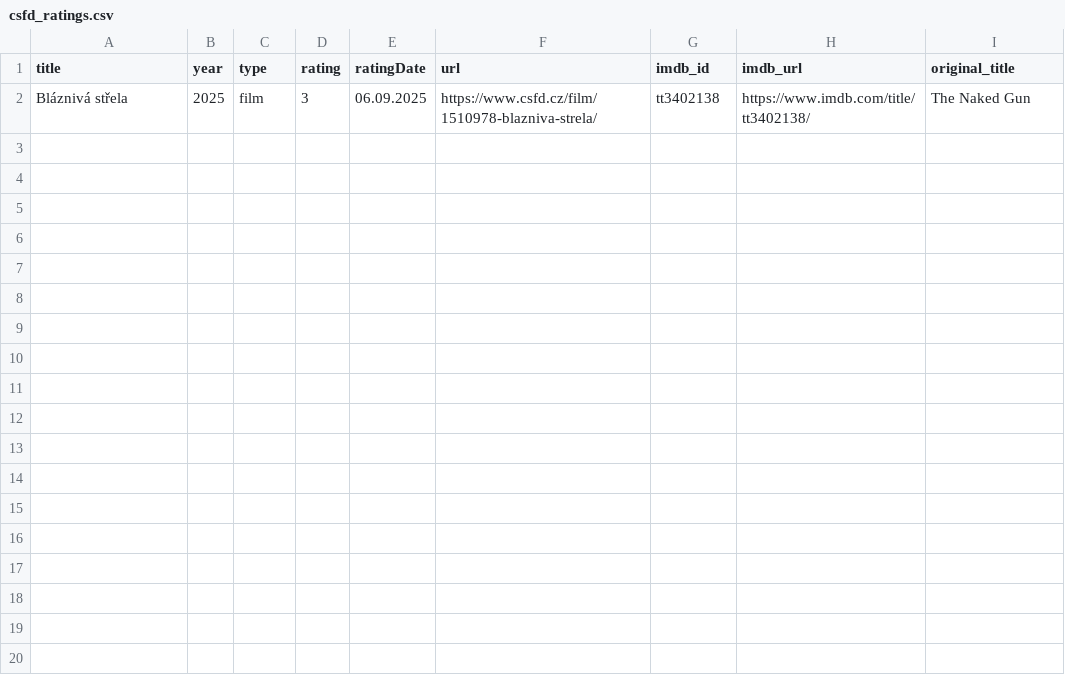
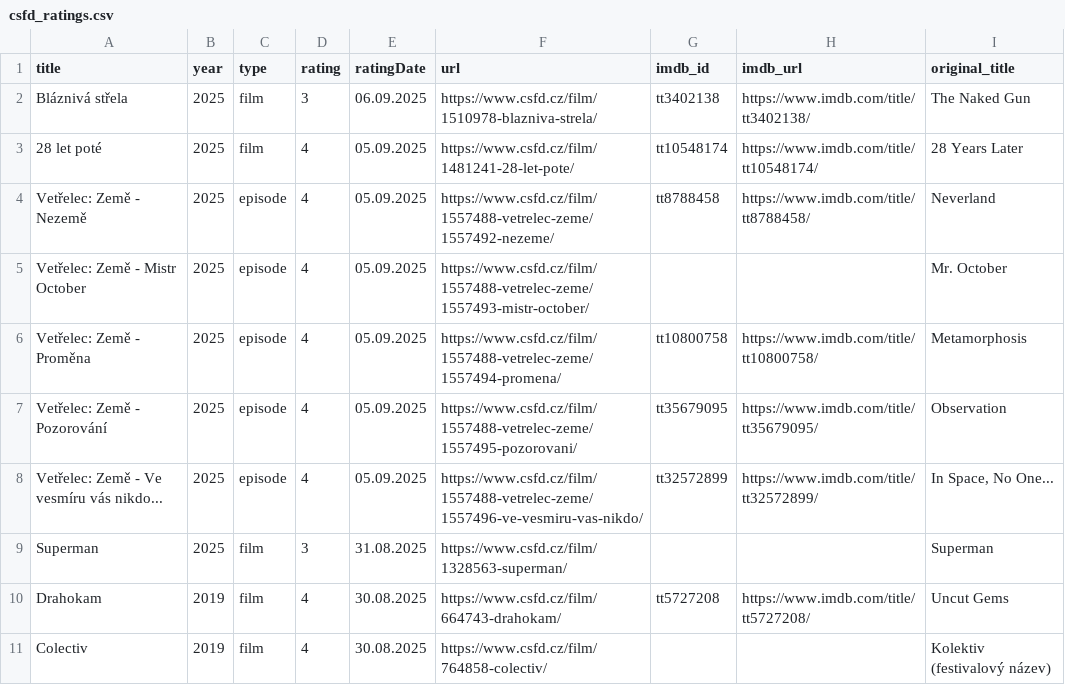
Before and after one commit to ludivitto/csfd-chatgpt, a CSV file: data/csfd_ratings.csv, drawn as a sheet; the diff names each change by its address in the sheet, - before the commit and + after, or states it on an @@ line.

```diff
--- a/data/csfd_ratings.csv
+++ b/data/csfd_ratings.csv
+row 3: 28 let poté | 2025 | film | 4 | 05.09.2025 | https://www.csfd.cz/film/1481241-28-let-pote/ | tt10548174 | https://www.imdb.com/title/tt10548174/ | 28 Years Later
+row 4: Vetřelec: Země - Nezemě | 2025 | episode | 4 | 05.09.2025 | https://www.csfd.cz/film/1557488-vetrelec-zeme/1557492-nezeme/ | tt8788458 | https://www.imdb.com/title/tt8788458/ | Neverland
+row 5: Vetřelec: Země - Mistr October | 2025 | episode | 4 | 05.09.2025 | https://www.csfd.cz/film/1557488-vetrelec-zeme/1557493-mistr-october/ |  |  | Mr. October
+row 6: Vetřelec: Země - Proměna | 2025 | episode | 4 | 05.09.2025 | https://www.csfd.cz/film/1557488-vetrelec-zeme/1557494-promena/ | tt10800758 | https://www.imdb.com/title/tt10800758/ | Metamorphosis
+row 7: Vetřelec: Země - Pozorování | 2025 | episode | 4 | 05.09.2025 | https://www.csfd.cz/film/1557488-vetrelec-zeme/1557495-pozorovani/ | tt35679095 | https://www.imdb.com/title/tt35679095/ | Observation
+row 8: Vetřelec: Země - Ve vesmíru vás nikdo... | 2025 | episode | 4 | 05.09.2025 | https://www.csfd.cz/film/1557488-vetrelec-zeme/1557496-ve-vesmiru-vas-nikdo/ | tt32572899 | https://www.imdb.com/title/tt32572899/ | In Space, No One...
+row 9: Superman | 2025 | film | 3 | 31.08.2025 | https://www.csfd.cz/film/1328563-superman/ |  |  | Superman
+row 10: Drahokam | 2019 | film | 4 | 30.08.2025 | https://www.csfd.cz/film/664743-drahokam/ | tt5727208 | https://www.imdb.com/title/tt5727208/ | Uncut Gems
+row 11: Colectiv | 2019 | film | 4 | 30.08.2025 | https://www.csfd.cz/film/764858-colectiv/ |  |  | Kolektiv (festivalový název)
```
Also changed, not shown: 1 other file.
